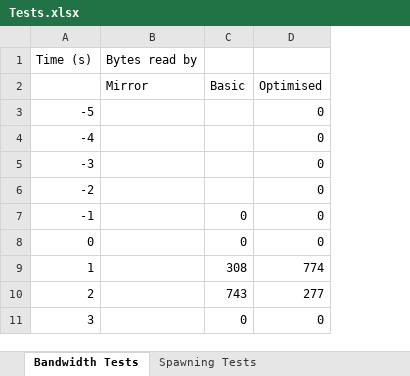
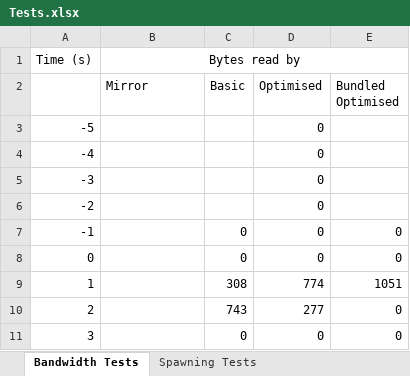
Before and after one commit to KitSymes/Unity-Multiplayer-API, an Excel workbook: Tests.xlsx, sheet Bandwidth Tests, drawn as a sheet; only a part is shown; values as stored, in another font and other column widths than the file's, no borders; charts and pictures not drawn; the diff names each change by its address in the sheet, - before the commit and + after, or states it on an @@ line.

Commit message:
UDP now bundles Packets
UDP now sends all packets together in one byte block, rather than attempting to send each packet individually which was causing issues with more than 10-20 objects.

```diff
--- a/Tests.xlsx (sheet Bandwidth Tests)
+++ b/Tests.xlsx (sheet Bandwidth Tests)
+column E (Bundled Optimised), rows 7-11: 0 | 0 | 1051 | 0 | 0
-B1 alignment: left
+B1 alignment: center
+B1:E1 merged
```
Also changed, not shown: sheet Spawning Tests, charts or pictures, 5 other files.
